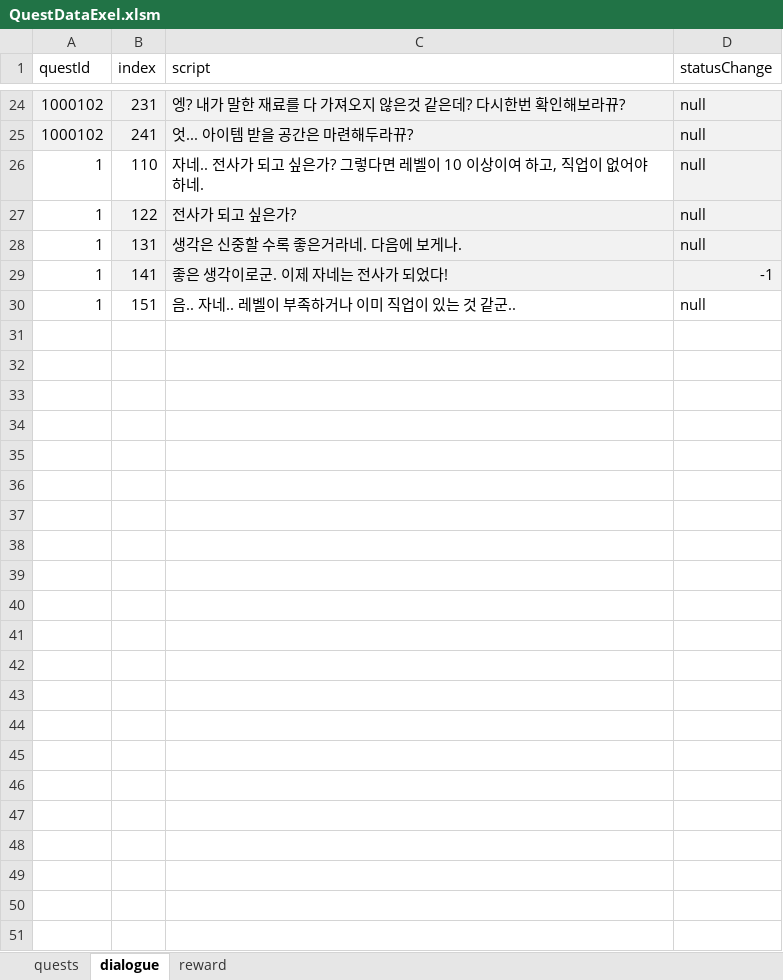
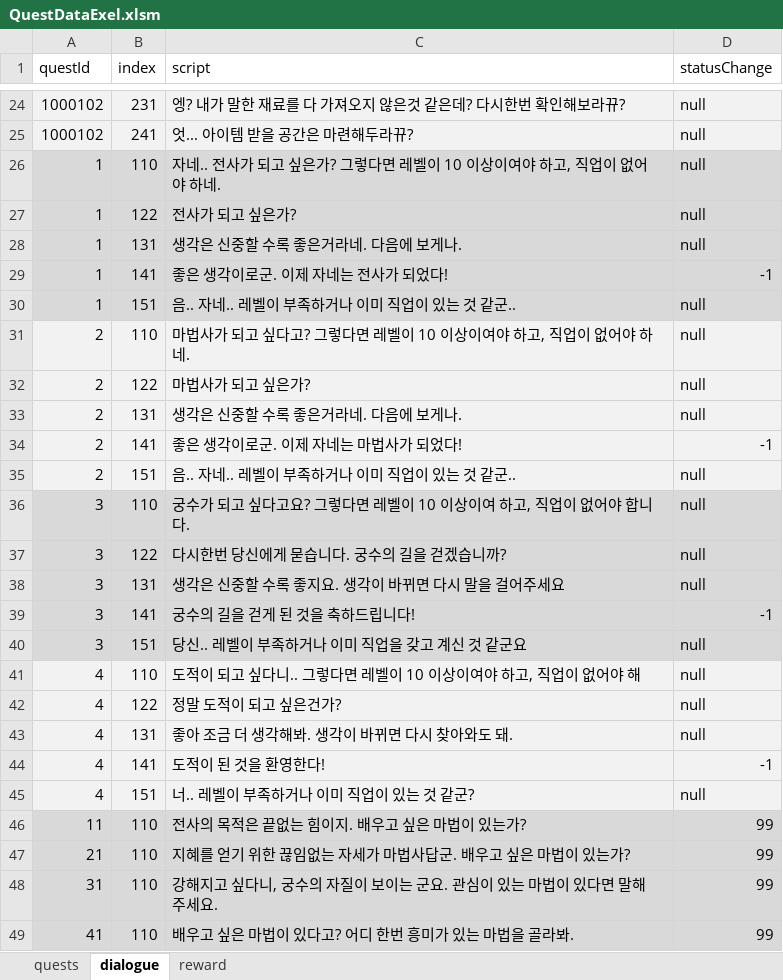
Before and after one commit to danjin21/constatntine2022, an Excel workbook: Client/Assets/Resources/Data/QuestDataExel.xlsm, sheet dialogue, drawn as a sheet; only a part is shown, gaps mark what is left out; values as stored, in another font and other column widths than the file's, no borders; the diff names each change by its address in the sheet, - before the commit and + after, or states it on an @@ line.

```diff
--- a/Client/Assets/Resources/Data/QuestDataExel.xlsm (sheet dialogue)
+++ b/Client/Assets/Resources/Data/QuestDataExel.xlsm (sheet dialogue)
-A26:C26 fill: none
+A26:C26 fill: #D9D9D9
-C26 (script): …이상이여 하고,…
+C26 (script): …이상이여야 하고,…
-D26 fill: #F2F2F2
+D26 fill: #D9D9D9
-A27:A29 fill: none
+A27:A29 fill: #D9D9D9
-B27:D29 fill: #F2F2F2
+B27:D29 fill: #D9D9D9
-A30:D30 fill: none
+A30:D30 fill: #D9D9D9
+row 31: 2 | 110 | 마법사가 되고 싶다고? 그렇다면 레벨이 10 이상이여야 하고, 직업이 없어야 하네. | null
+row 32: 2 | 122 | 마법사가 되고 싶은가? | null
+row 33: 2 | 131 | 생각은 신중할 수록 좋은거라네. 다음에 보게나. | null
+row 34: 2 | 141 | 좋은 생각이로군. 이제 자네는 마법사가 되었다! | -1
+row 35: 2 | 151 | 음.. 자네.. 레벨이 부족하거나 이미 직업이 있는 것 같군.. | null
+row 36: 3 | 110 | 궁수가 되고 싶다고요? 그렇다면 레벨이 10 이상이여 하고, 직업이 없어야 합니다. | null
+row 37: 3 | 122 | 다시한번 당신에게 묻습니다. 궁수의 길을 걷겠습니까? | null
+row 38: 3 | 131 | 생각은 신중할 수록 좋지요. 생각이 바뀌면 다시 말을 걸어주세요 | null
+row 39: 3 | 141 | 궁수의 길을 걷게 된 것을 축하드립니다! | -1
+row 40: 3 | 151 | 당신.. 레벨이 부족하거나 이미 직업을 갖고 계신 것 같군요 | null
+row 41: 4 | 110 | 도적이 되고 싶다니.. 그렇다면 레벨이 10 이상이여야 하고, 직업이 없어야 해 | null
+row 42: 4 | 122 | 정말 도적이 되고 싶은건가? | null
+row 43: 4 | 131 | 좋아 조금 더 생각해봐. 생각이 바뀌면 다시 찾아와도 돼. | null
+row 44: 4 | 141 | 도적이 된 것을 환영한다! | -1
+row 45: 4 | 151 | 너.. 레벨이 부족하거나 이미 직업이 있는 것 같군? | null
+row 46: 11 | 110 | 전사의 목적은 끝없는 힘이지. 배우고 싶은 마법이 있는가? | 99
+row 47: 21 | 110 | 지혜를 얻기 위한 끊임없는 자세가 마법사답군. 배우고 싶은 마법이 있는가? | 99
+row 48: 31 | 110 | 강해지고 싶다니, 궁수의 자질이 보이는 군요. 관심이 있는 마법이 있다면 말해주세요. | 99
+row 49: 41 | 110 | 배우고 싶은 마법이 있다고? 어디 한번 흥미가 있는 마법을 골라봐. | 99
```
Also changed, not shown: sheet quests, sheet reward, Client/Assets/Resources/Data/NpcDataExel.xlsm, 4 other files.
